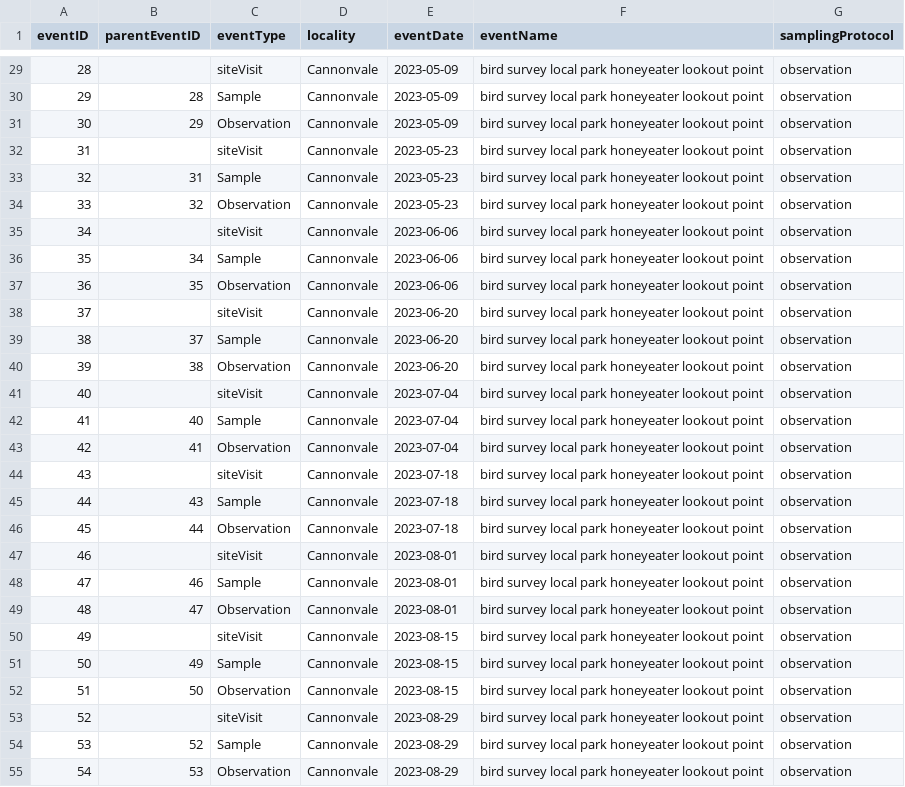
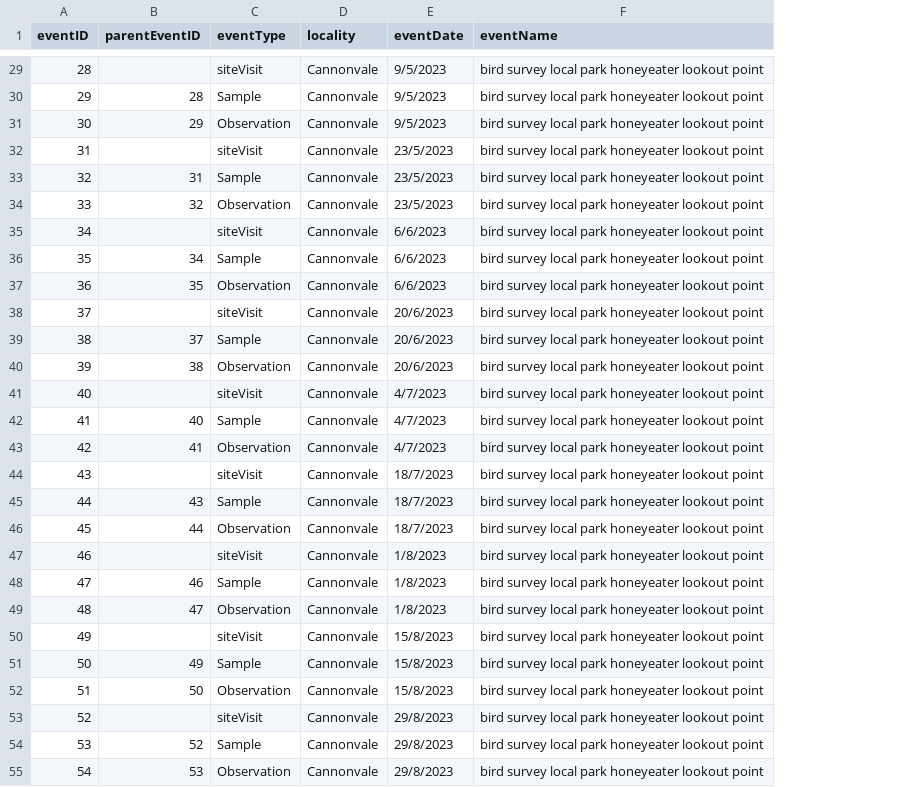
Before and after one commit to AtlasOfLivingAustralia/galaxias-python, a CSV file: docs/source/galaxias_user_guide/events.csv, drawn as a sheet; only a part is shown, gaps mark what is left out; the diff covers the shown part only; the diff names each change by its address in the sheet, - before the commit and + after, or states it on an @@ line.

```diff
--- a/docs/source/galaxias_user_guide/events.csv
+++ b/docs/source/galaxias_user_guide/events.csv
-column G (samplingProtocol), rows 29-55: all observation
-E29:E31 (eventDate): 2023-05-09
+E29:E31 (eventDate): 9/5/2023
-E32:E34 (eventDate): 2023-05-23
+E32:E34 (eventDate): 23/5/2023
-E35:E37 (eventDate): 2023-06-06
+E35:E37 (eventDate): 6/6/2023
-E38:E40 (eventDate): 2023-06-20
+E38:E40 (eventDate): 20/6/2023
-E41:E43 (eventDate): 2023-07-04
+E41:E43 (eventDate): 4/7/2023
-E44:E46 (eventDate): 2023-07-18
+E44:E46 (eventDate): 18/7/2023
-E47:E49 (eventDate): 2023-08-01
+E47:E49 (eventDate): 1/8/2023
-E50:E52 (eventDate): 2023-08-15
+E50:E52 (eventDate): 15/8/2023
-E53:E55 (eventDate): 2023-08-29
+E53:E55 (eventDate): 29/8/2023
```
Also changed, not shown: 51 edited cells elsewhere in this file, docs/source/galaxias_user_guide/occurrences_dwc.csv, docs/source/galaxias_user_guide/occurrences_dwc_multi.csv, 52 other files.
